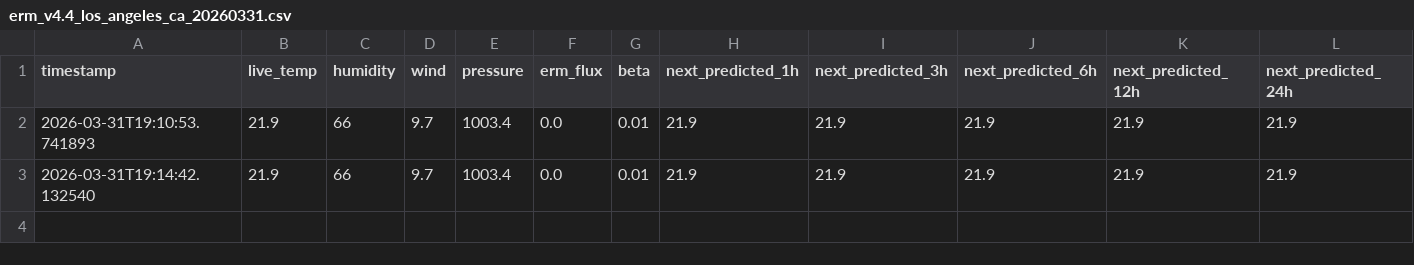
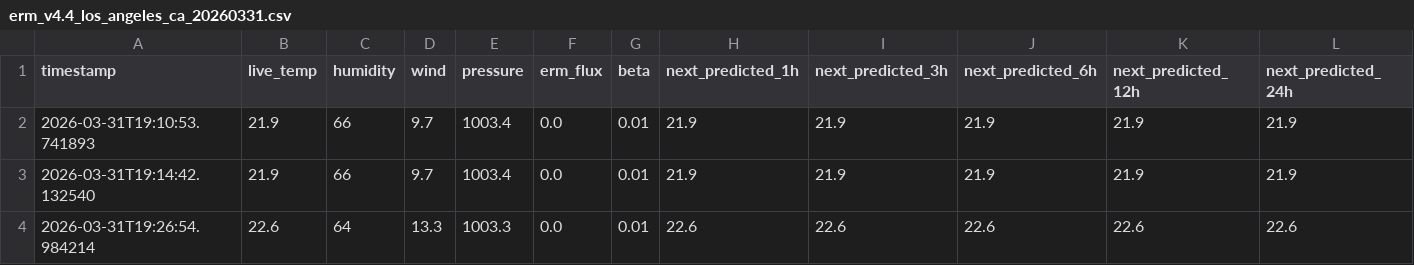
Before and after one commit to xanderosully-png/ERM, a CSV file: ERM_Data/erm_v4.4_los_angeles_ca_20260331.csv, drawn as a sheet; only a part is shown; rows hold the shown columns only; the diff names each change by its address in the sheet, - before the commit and + after, or states it on an @@ line.

Commit message:
ERM live update 2026-03-31T19:27:26.079093

```diff
--- a/ERM_Data/erm_v4.4_los_angeles_ca_20260331.csv
+++ b/ERM_Data/erm_v4.4_los_angeles_ca_20260331.csv
+row 4: 2026-03-31T19:26:54.984214 | 22.6 | 64 | 13.3 | 1003.3 | 0.0 | 0.01 | 22.6 | 22.6 | 22.6 | 22.6 | 22.6
```
Also changed, not shown: ERM_Data/erm_v4.4_columbus_oh_20260331.csv, ERM_Data/erm_v4.4_london_uk_20260331.csv, 3 other files.
